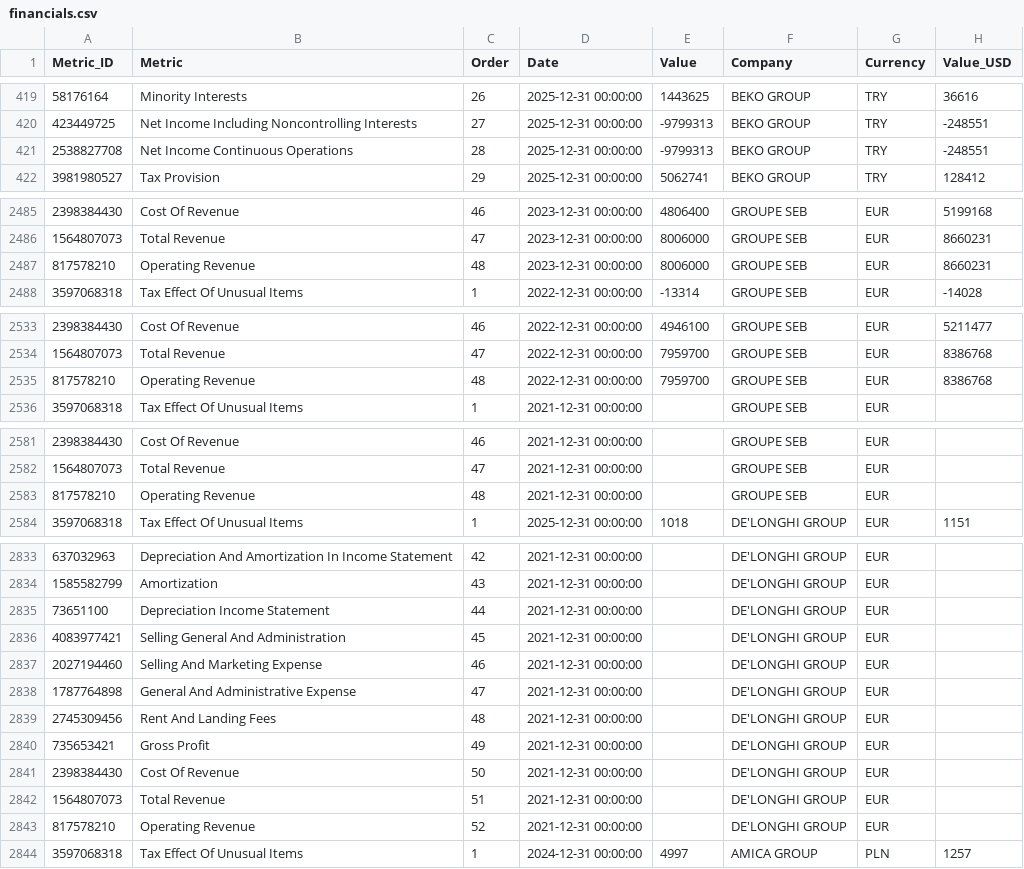
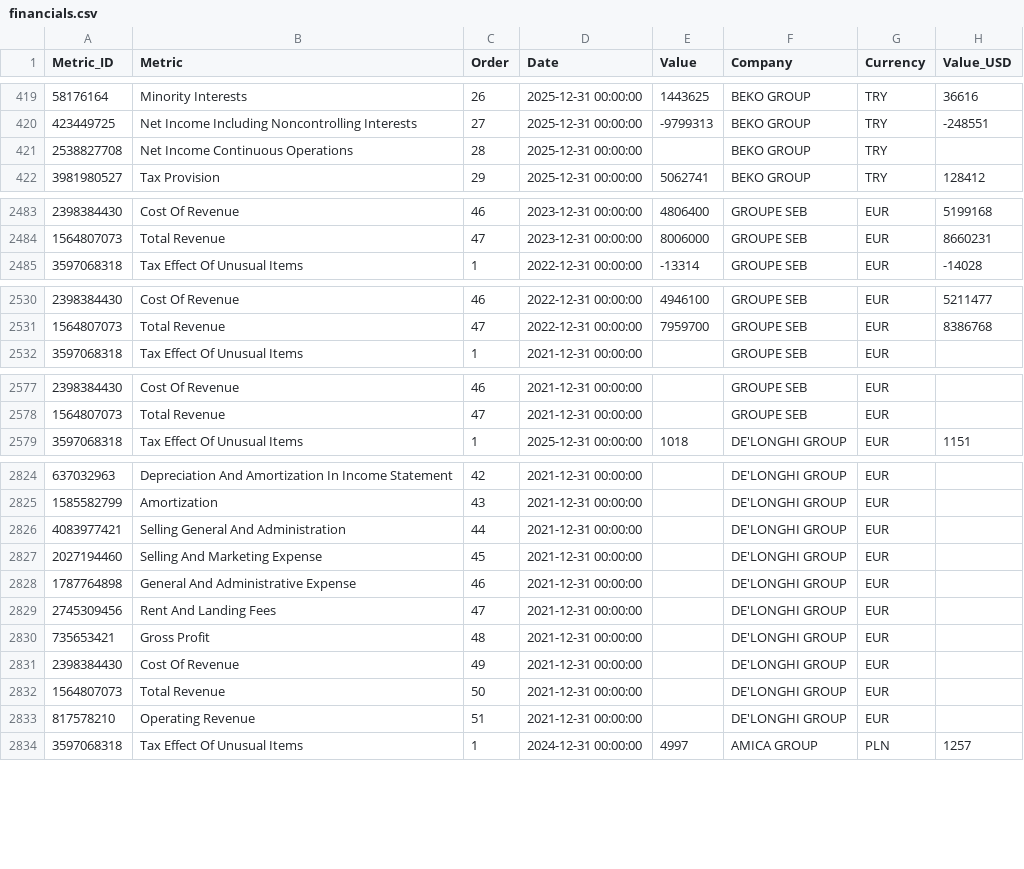
Before and after one commit to aliyigityavas/financials, a CSV file: financials.csv, drawn as a sheet; only a part is shown, gaps mark what is left out; the diff covers the shown part only.

```diff
--- a/financials.csv
+++ b/financials.csv
@@ -420,3 +420,3 @@ Metric_ID,Metric,Order,Date,Value,Company,Currency,Value_USD
 423449725,Net Income Including Noncontrolling Interests,27,2025-12-31 00:00:00,-9799313,BEKO GROUP,TRY,-248551
-2538827708,Net Income Continuous Operations,28,2025-12-31 00:00:00,-9799313,BEKO GROUP,TRY,-248551
+2538827708,Net Income Continuous Operations,28,2025-12-31 00:00:00,,BEKO GROUP,TRY,
 3981980527,Tax Provision,29,2025-12-31 00:00:00,5062741,BEKO GROUP,TRY,128412
@@ -2486,3 +2484,2 @@ Metric_ID,Metric,Order,Date,Value,Company,Currency,Value_USD
 1564807073,Total Revenue,47,2023-12-31 00:00:00,8006000,GROUPE SEB,EUR,8660231
-817578210,Operating Revenue,48,2023-12-31 00:00:00,8006000,GROUPE SEB,EUR,8660231
 3597068318,Tax Effect Of Unusual Items,1,2022-12-31 00:00:00,-13314,GROUPE SEB,EUR,-14028
@@ -2534,3 +2531,2 @@ Metric_ID,Metric,Order,Date,Value,Company,Currency,Value_USD
 1564807073,Total Revenue,47,2022-12-31 00:00:00,7959700,GROUPE SEB,EUR,8386768
-817578210,Operating Revenue,48,2022-12-31 00:00:00,7959700,GROUPE SEB,EUR,8386768
 3597068318,Tax Effect Of Unusual Items,1,2021-12-31 00:00:00,,GROUPE SEB,EUR,
@@ -2582,3 +2578,2 @@ Metric_ID,Metric,Order,Date,Value,Company,Currency,Value_USD
 1564807073,Total Revenue,47,2021-12-31 00:00:00,,GROUPE SEB,EUR,
-817578210,Operating Revenue,48,2021-12-31 00:00:00,,GROUPE SEB,EUR,
 3597068318,Tax Effect Of Unusual Items,1,2025-12-31 00:00:00,1018,DE'LONGHI GROUP,EUR,1151
@@ -2834,11 +2825,10 @@ Metric_ID,Metric,Order,Date,Value,Company,Currency,Value_USD
 1585582799,Amortization,43,2021-12-31 00:00:00,,DE'LONGHI GROUP,EUR,
-73651100,Depreciation Income Statement,44,2021-12-31 00:00:00,,DE'LONGHI GROUP,EUR,
-4083977421,Selling General And Administration,45,2021-12-31 00:00:00,,DE'LONGHI GROUP,EUR,
-2027194460,Selling And Marketing Expense,46,2021-12-31 00:00:00,,DE'LONGHI GROUP,EUR,
-1787764898,General And Administrative Expense,47,2021-12-31 00:00:00,,DE'LONGHI GROUP,EUR,
-2745309456,Rent And Landing Fees,48,2021-12-31 00:00:00,,DE'LONGHI GROUP,EUR,
-735653421,Gross Profit,49,2021-12-31 00:00:00,,DE'LONGHI GROUP,EUR,
-2398384430,Cost Of Revenue,50,2021-12-31 00:00:00,,DE'LONGHI GROUP,EUR,
-1564807073,Total Revenue,51,2021-12-31 00:00:00,,DE'LONGHI GROUP,EUR,
-817578210,Operating Revenue,52,2021-12-31 00:00:00,,DE'LONGHI GROUP,EUR,
+4083977421,Selling General And Administration,44,2021-12-31 00:00:00,,DE'LONGHI GROUP,EUR,
+2027194460,Selling And Marketing Expense,45,2021-12-31 00:00:00,,DE'LONGHI GROUP,EUR,
+1787764898,General And Administrative Expense,46,2021-12-31 00:00:00,,DE'LONGHI GROUP,EUR,
+2745309456,Rent And Landing Fees,47,2021-12-31 00:00:00,,DE'LONGHI GROUP,EUR,
+735653421,Gross Profit,48,2021-12-31 00:00:00,,DE'LONGHI GROUP,EUR,
+2398384430,Cost Of Revenue,49,2021-12-31 00:00:00,,DE'LONGHI GROUP,EUR,
+1564807073,Total Revenue,50,2021-12-31 00:00:00,,DE'LONGHI GROUP,EUR,
+817578210,Operating Revenue,51,2021-12-31 00:00:00,,DE'LONGHI GROUP,EUR,
 3597068318,Tax Effect Of Unusual Items,1,2024-12-31 00:00:00,4997,AMICA GROUP,PLN,1257
```
Also changed, not shown: 6 removed rows and 40 edited cells elsewhere in this file, balance_sheet.csv, cash_flow.csv, 2 other files.
